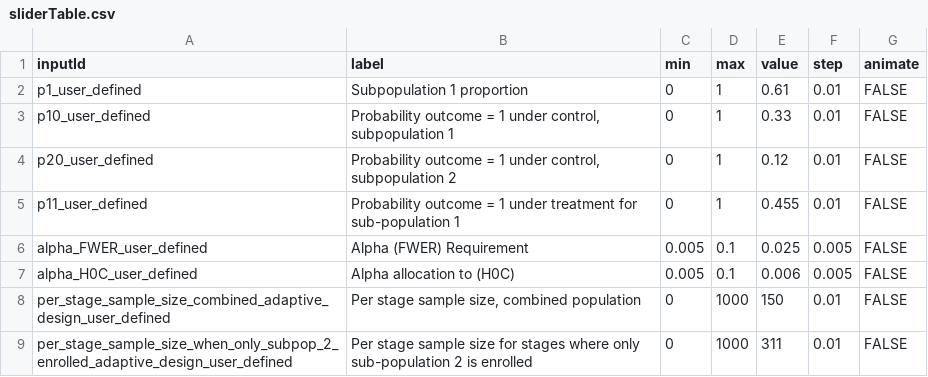
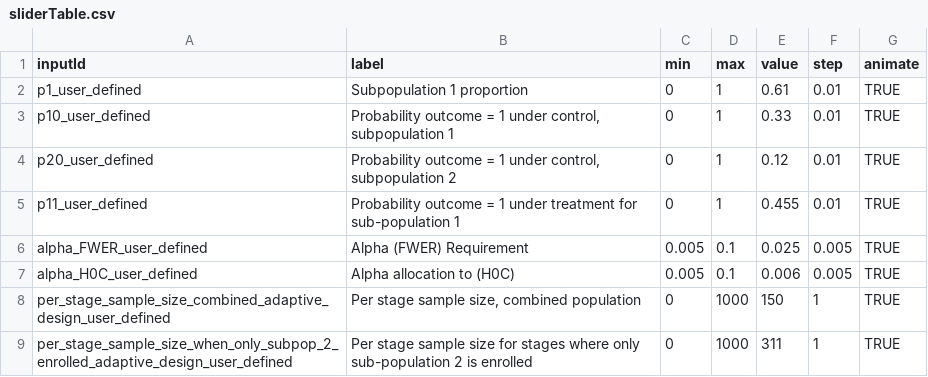
Before and after one commit to aaronjfisher/interAdapt, a CSV file: eagle_gui/shinyApp/sliderTable.csv, drawn as a sheet.

```diff
--- a/eagle_gui/shinyApp/sliderTable.csv
+++ b/eagle_gui/shinyApp/sliderTable.csv
@@ -1,9 +1,9 @@
 inputId,label,min,max,value,step,animate
-p1_user_defined,Subpopulation 1 proportion,0,1,0.61,0.01,FALSE
-p10_user_defined,"Probability outcome = 1 under control, subpopulation 1",0,1,0.33,0.01,FALSE
-p20_user_defined,"Probability outcome = 1 under control, subpopulation 2",0,1,0.12,0.01,FALSE
-p11_user_defined,Probability outcome = 1 under treatment for sub-population 1,0,1,0.455,0.01,FALSE
-alpha_FWER_user_defined,Alpha (FWER) Requirement ,0.005,0.1,0.025,0.005,FALSE
-alpha_H0C_user_defined,Alpha allocation to (H0C),0.005,0.1,0.006,0.005,FALSE
-per_stage_sample_size_combined_adaptive_design_user_defined,"Per stage sample size, combined population",0,1000,150,0.01,FALSE
-per_stage_sample_size_when_only_subpop_2_enrolled_adaptive_design_user_defined,Per stage sample size for stages where only sub-population 2 is enrolled,0,1000,311,0.01,FALSE
+p1_user_defined,Subpopulation 1 proportion,0,1,0.61,0.01,TRUE
+p10_user_defined,"Probability outcome = 1 under control, subpopulation 1",0,1,0.33,0.01,TRUE
+p20_user_defined,"Probability outcome = 1 under control, subpopulation 2",0,1,0.12,0.01,TRUE
+p11_user_defined,Probability outcome = 1 under treatment for sub-population 1,0,1,0.455,0.01,TRUE
+alpha_FWER_user_defined,Alpha (FWER) Requirement ,0.005,0.1,0.025,0.005,TRUE
+alpha_H0C_user_defined,Alpha allocation to (H0C),0.005,0.1,0.006,0.005,TRUE
+per_stage_sample_size_combined_adaptive_design_user_defined,"Per stage sample size, combined population",0,1000,150,1,TRUE
+per_stage_sample_size_when_only_subpop_2_enrolled_adaptive_design_user_defined,Per stage sample size for stages where only sub-population 2 is enrolled,0,1000,311,1,TRUE
```
Also changed, not shown: eagle_gui/shinyApp/boxTable.csv, 1 other file.
